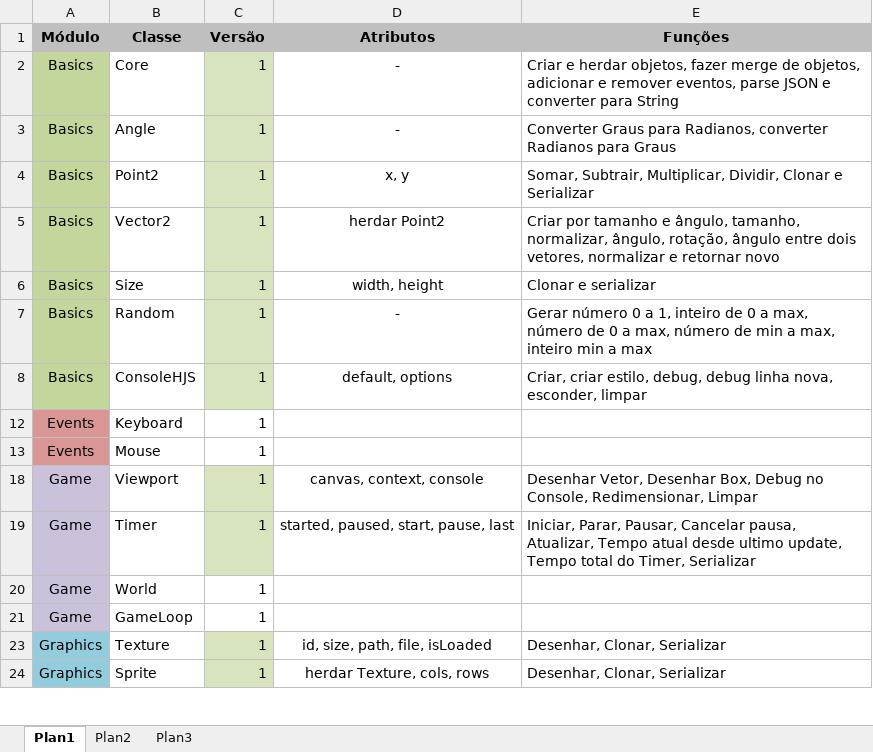
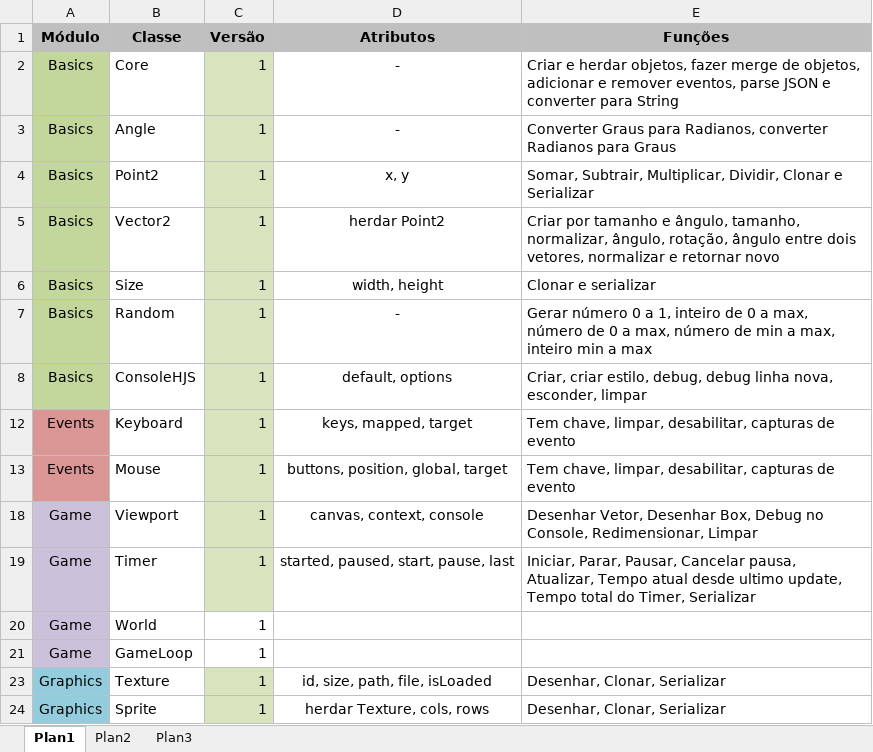
Before and after one commit to srafaeu/HovinJS, an Excel workbook: docs/Projeto.xlsx, sheet Plan1, drawn as a sheet; only a part is shown; values as stored, in another font and other column widths than the file's, no borders; conditional formats not drawn; the diff names each change by its address in the sheet, - before the commit and + after, or states it on an @@ line.

Commit message:
Updating project list
updating

```diff
--- a/docs/Projeto.xlsx (sheet Plan1)
+++ b/docs/Projeto.xlsx (sheet Plan1)
-C12:C13 fill: none
+C12:C13 fill: #D7E4BD
-D12 (Atributos): (empty)
+D12 (Atributos): keys, mapped, target
-E12:E13 (Funções): (empty)
+E12:E13 (Funções): Tem chave, limpar, desabilitar, capturas de evento
-D13 (Atributos): (empty)
+D13 (Atributos): buttons, position, global, target
```
Also changed, not shown: 1 other file.
